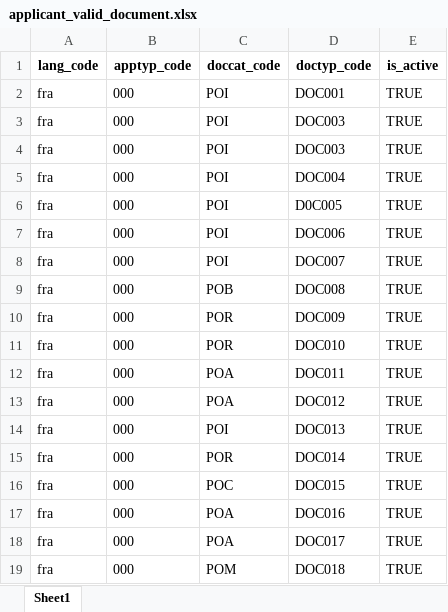
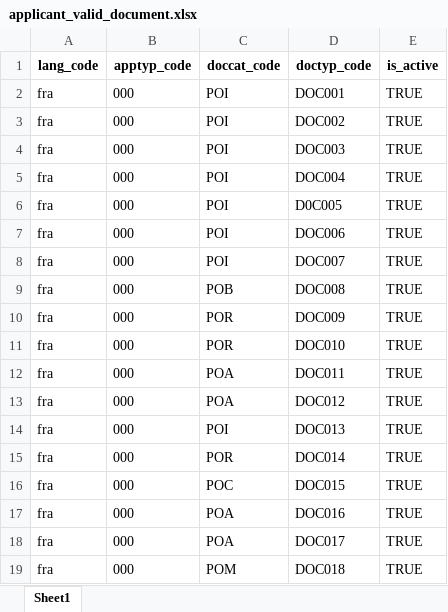
Before and after one commit to unraf-id/mosip-data, an Excel workbook: mosip_master/xlsx/applicant_valid_document.xlsx, sheet Sheet1, drawn as a sheet; values as stored, in another font and other column widths than the file's, no borders; the diff names each change by its address in the sheet, - before the commit and + after, or states it on an @@ line.

Commit message:
modify masterdata

```diff
--- a/mosip_master/xlsx/applicant_valid_document.xlsx (sheet Sheet1)
+++ b/mosip_master/xlsx/applicant_valid_document.xlsx (sheet Sheet1)
-D3 (doctyp_code): DOC003
+D3 (doctyp_code): DOC002
```
Also changed, not shown: mosip_master/xlsx/registration_center.xlsx.
